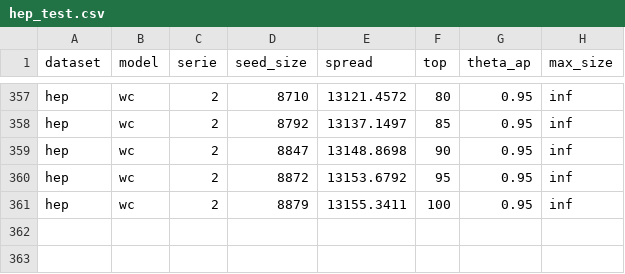
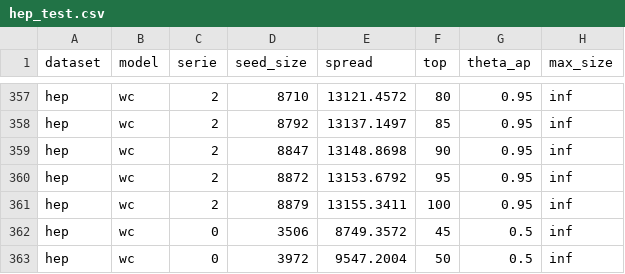
Before and after one commit to davidcdupuis/research, a CSV file: data/hep/rtim/results/hep_test.csv, drawn as a sheet; only a part is shown, gaps mark what is left out; the diff names each change by its address in the sheet, - before the commit and + after, or states it on an @@ line.

Commit message:
added plot function to track data from rtim live

```diff
--- a/data/hep/rtim/results/hep_test.csv
+++ b/data/hep/rtim/results/hep_test.csv
+row 362: hep | wc | 0 | 3506 | 8749.3572 | 45 | 0.5 | inf
+row 363: hep | wc | 0 | 3972 | 9547.2004 | 50 | 0.5 | inf
```
Also changed, not shown: 11 other files.
